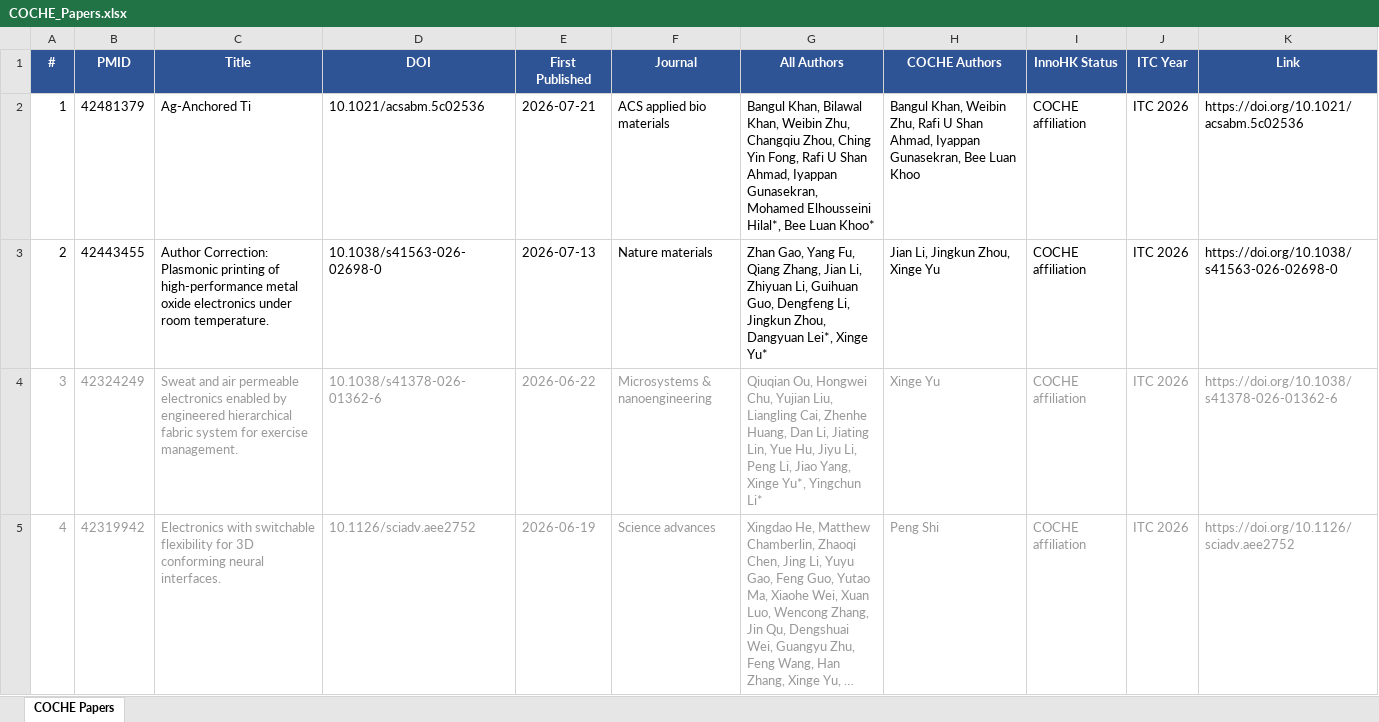
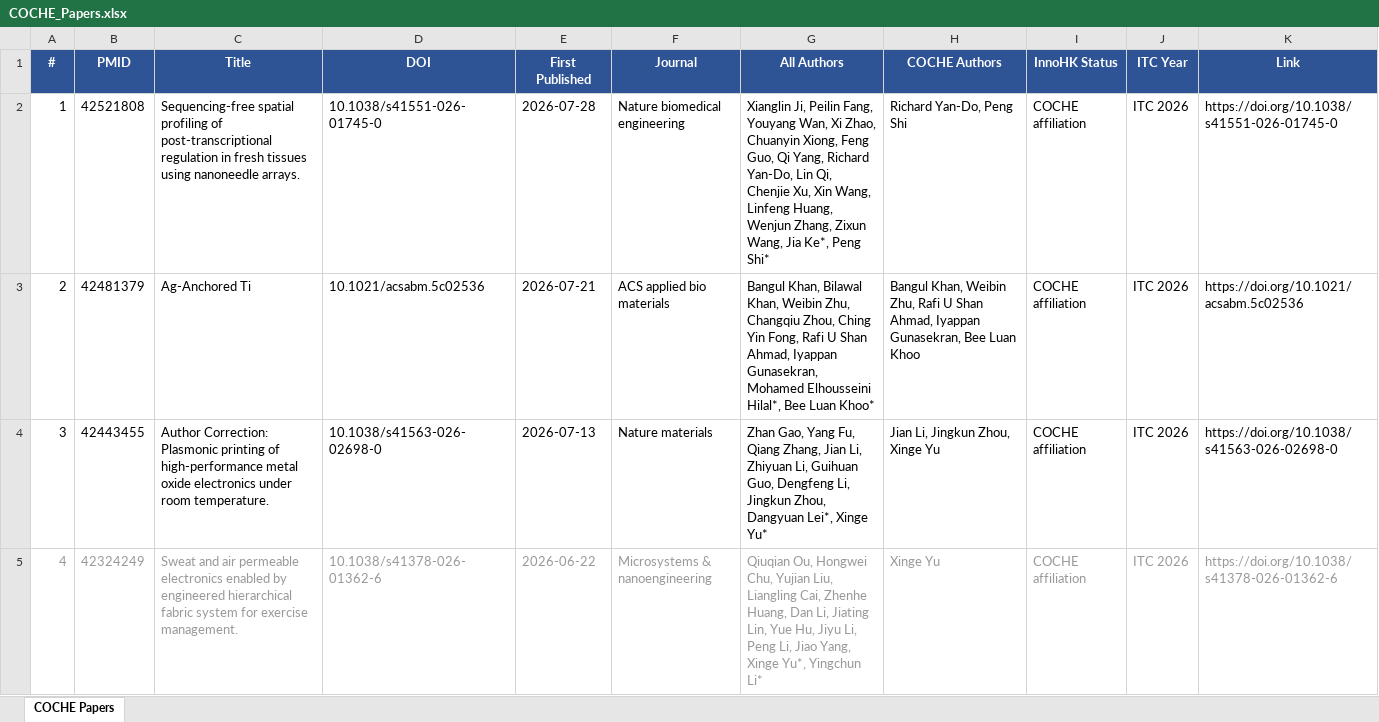
Before and after one commit to ZLI-afk/coche-papers, an Excel workbook: COCHE_Papers.xlsx, sheet COCHE Papers, drawn as a sheet; only a part is shown; the shorter side is filled out with more unchanged rows; long unchanged cells end in …; values as stored, in another font and other column widths than the file's, no borders; addresses are those after the commit; the diff names each change by its address in the sheet, - before the commit and + after, or states it on an @@ line.

Commit message:
Weekly COCHE update 2026-08-01

```diff
--- a/COCHE_Papers.xlsx (sheet COCHE Papers)
+++ b/COCHE_Papers.xlsx (sheet COCHE Papers)
+row 2: 1 | 42521808 | Sequencing-free spatial profiling of post-transcriptional regulation in fresh tissues using nanoneedle arrays. | 10.1038/s41551-026-01745-0 | 2026-07-28 | Nature biomedical engineering | Xianglin Ji, Peilin Fang, Youyang Wan, Xi Zhao, Chuanyin Xiong, Feng Guo, Qi Yang, Richard Yan-Do, Lin Qi, Chenjie Xu, Xin Wang, Linfeng Huang, Wenjun Zhang, Zixun Wang, Jia Ke*, Peng Shi* | Richard Yan-Do, Peng Shi | COCHE affiliation | ITC 2026 | https://doi.org/10.1038/s41551-026-01745-0
@@ column A (#) renumbered between rows 3 and 452 @@
```
Also changed, not shown: 5 other files.
